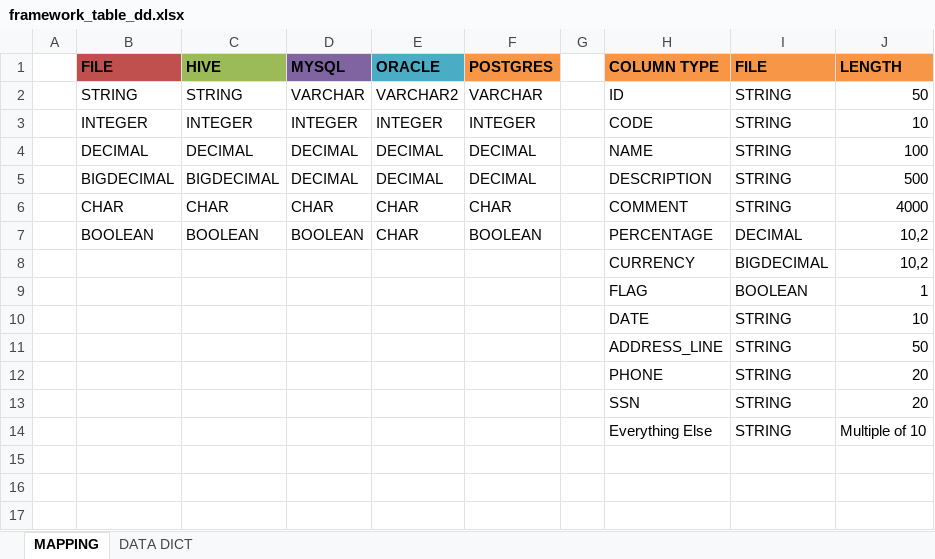
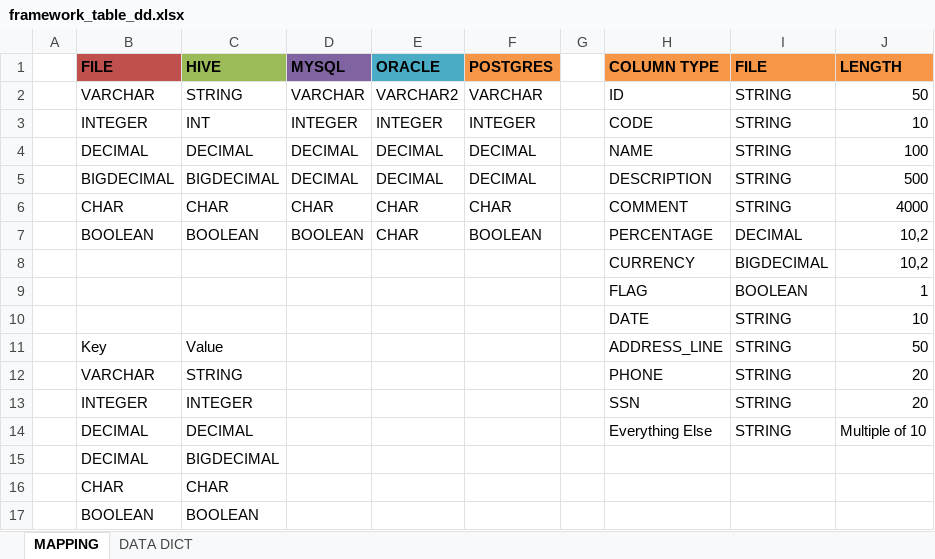
Before and after one commit to chaitali02/myGdProject, an Excel workbook: framework-web/docs/framework_table_dd.xlsx, sheet MAPPING, drawn as a sheet; values as stored, in another font and other column widths than the file's, no borders; the diff names each change by its address in the sheet, - before the commit and + after, or states it on an @@ line.

```diff
--- a/framework-web/docs/framework_table_dd.xlsx (sheet MAPPING)
+++ b/framework-web/docs/framework_table_dd.xlsx (sheet MAPPING)
-B2 (FILE): STRING
+B2 (FILE): VARCHAR
-C3 (HIVE): INTEGER
+C3 (HIVE): INT
-B11 (FILE): (empty)
+B11 (FILE): Key
-C11 (HIVE): (empty)
+C11 (HIVE): Value
-B12 (FILE): (empty)
+B12 (FILE): VARCHAR
-C12 (HIVE): (empty)
+C12 (HIVE): STRING
-B13 (FILE): (empty)
+B13 (FILE): INTEGER
-C13 (HIVE): (empty)
+C13 (HIVE): INTEGER
-B14 (FILE): (empty)
+B14 (FILE): DECIMAL
-C14 (HIVE): (empty)
+C14 (HIVE): DECIMAL
+row 15:  | DECIMAL | BIGDECIMAL
+row 16:  | CHAR | CHAR
+row 17:  | BOOLEAN | BOOLEAN
```
Also changed, not shown: sheet DATA DICT, formulas that keep their value.
